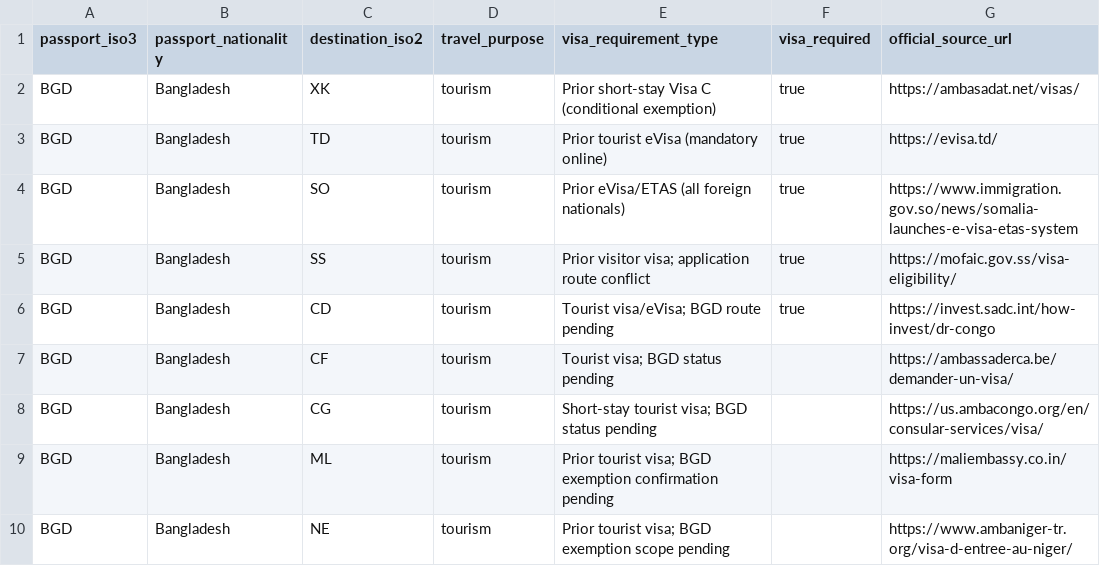
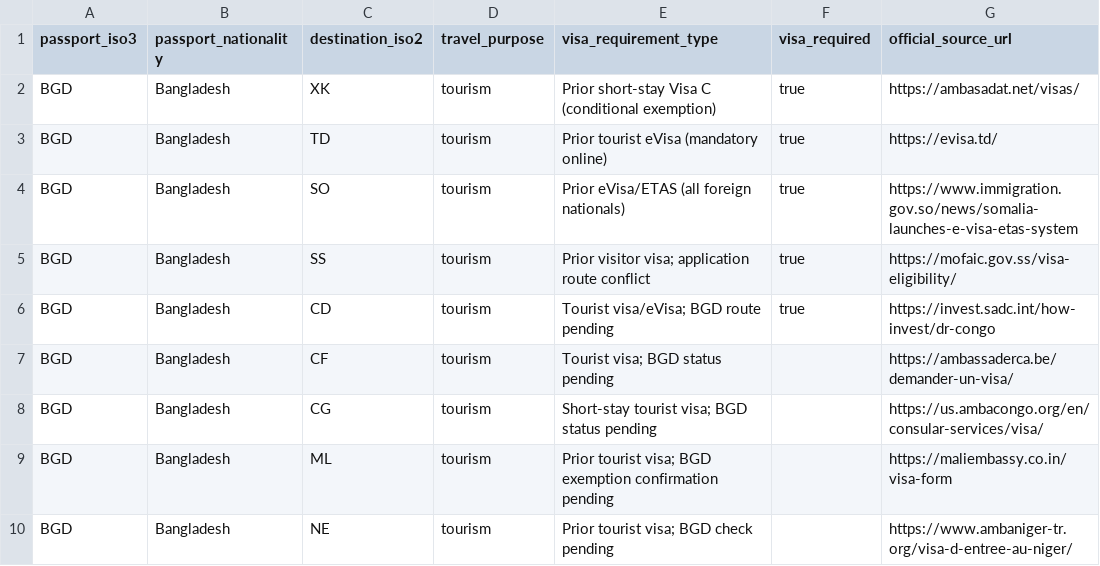
Before and after one commit to raadislam/unigo-backend, a CSV file: database/data/new_country_visa_batch_20.csv, drawn as a sheet; only a part is shown; the diff names each change by its address in the sheet, - before the commit and + after, or states it on an @@ line.

Commit message:
Shorten Niger visa type to schema limit

```diff
--- a/database/data/new_country_visa_batch_20.csv
+++ b/database/data/new_country_visa_batch_20.csv
-E10 (visa_requirement_type): Prior tourist visa; BGD exemption scope pending
+E10 (visa_requirement_type): Prior tourist visa; BGD check pending
```
